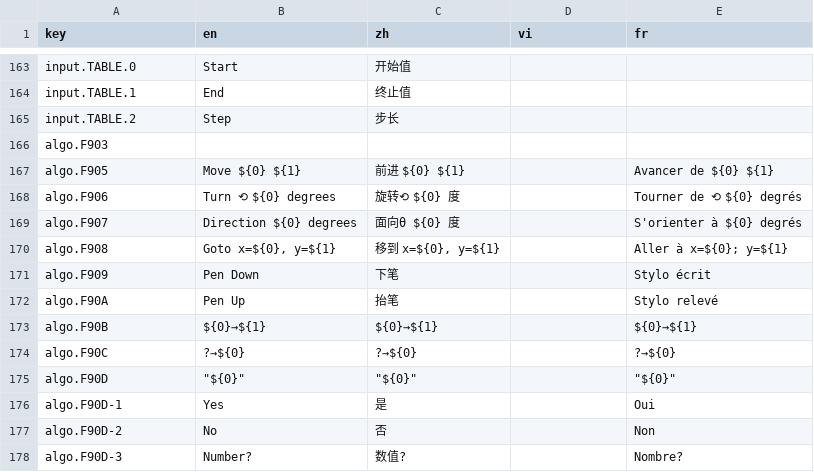
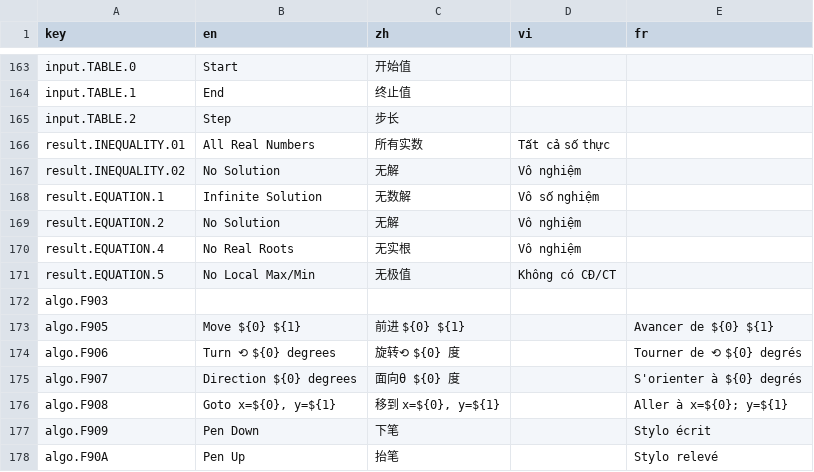
Before and after one commit to CalcWorld/ClassWizQR, a CSV file: src/i18n/resource.csv, drawn as a sheet; only a part is shown, gaps mark what is left out; the shorter side is filled out with more unchanged rows; the diff names each change by its address in the sheet, - before the commit and + after, or states it on an @@ line.

```diff
--- a/src/i18n/resource.csv
+++ b/src/i18n/resource.csv
+row 166: result.INEQUALITY.01 | All Real Numbers | 所有实数 | Tất cả số thực
+row 167: result.INEQUALITY.02 | No Solution | 无解 | Vô nghiệm
+row 168: result.EQUATION.1 | Infinite Solution | 无数解 | Vô số nghiệm
+row 169: result.EQUATION.2 | No Solution | 无解 | Vô nghiệm
+row 170: result.EQUATION.4 | No Real Roots | 无实根 | Vô nghiệm
+row 171: result.EQUATION.5 | No Local Max/Min | 无极值 | Không có CĐ/CT
```
Also changed, not shown: 6 other files.
